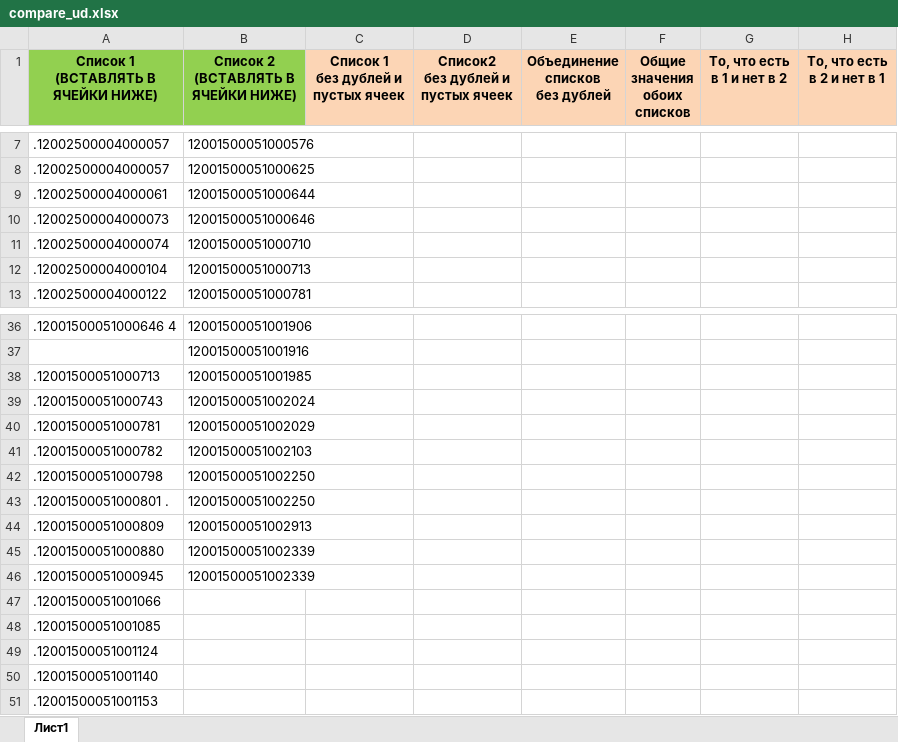
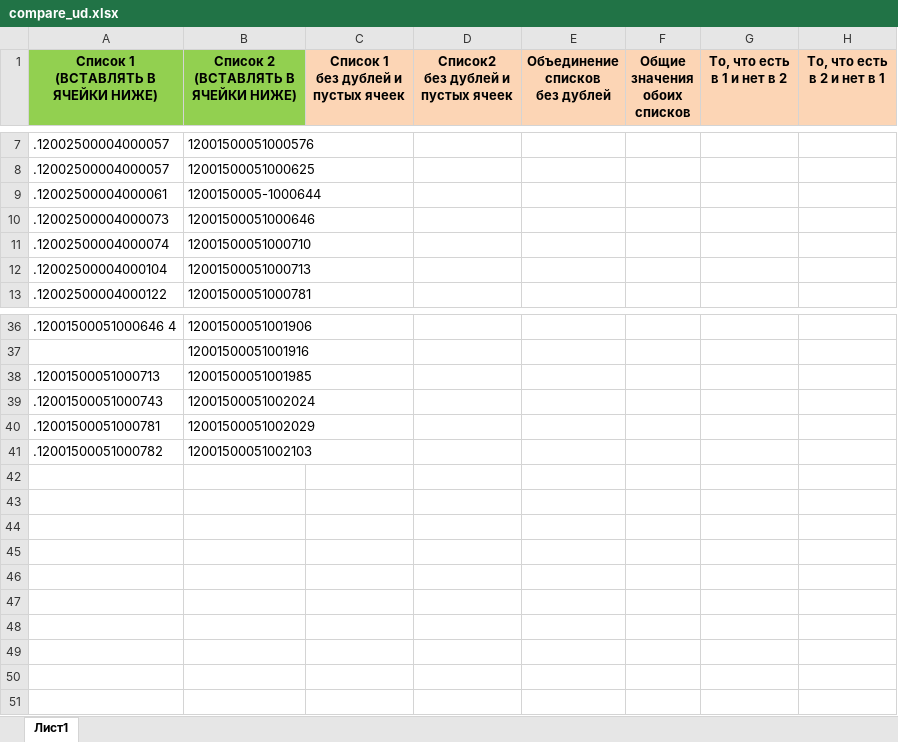
Before and after one commit to vnoook/compare_ud, an Excel workbook: compare_ud.xlsx, sheet Лист1, drawn as a sheet; only a part is shown, gaps mark what is left out; values as stored, in another font and other column widths than the file's, no borders; the diff names each change by its address in the sheet, - before the commit and + after, or states it on an @@ line.

Commit message:
v1.6.3 сортировать множества И сделать удаление сначала точек, потом проверить есть ли пробелы а после них символы # TODO

```diff
--- a/compare_ud.xlsx (sheet Лист1)
+++ b/compare_ud.xlsx (sheet Лист1)
-B9: 12001500051000644
+B9: 1200150005-1000644
-row 42: .12001500051000798 | 12001500051002250
-row 43: .12001500051000801 . | 12001500051002250
-row 44: .12001500051000809 | 12001500051002913
-row 45: .12001500051000880 | 12001500051002339
-row 46: .12001500051000945 | 12001500051002339
-row 47: .12001500051001066
-row 48: .12001500051001085
-row 49: .12001500051001124
-row 50: .12001500051001140
-row 51: .12001500051001153
```
Also changed, not shown: 1 other file.
